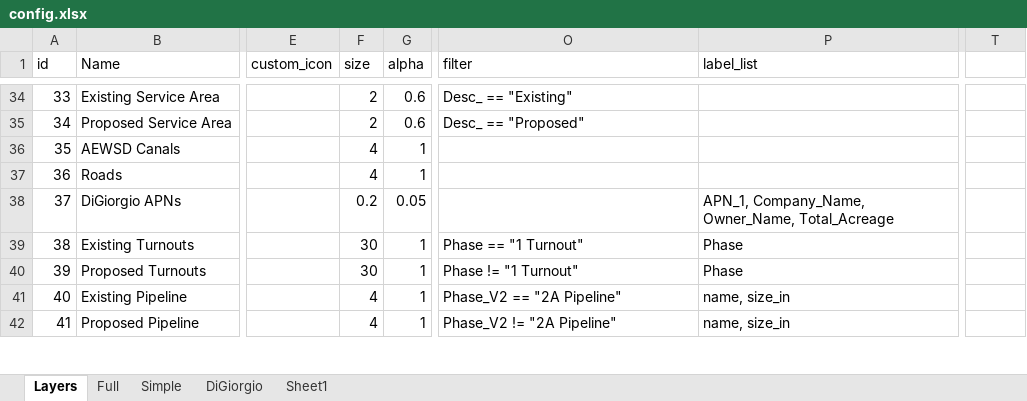
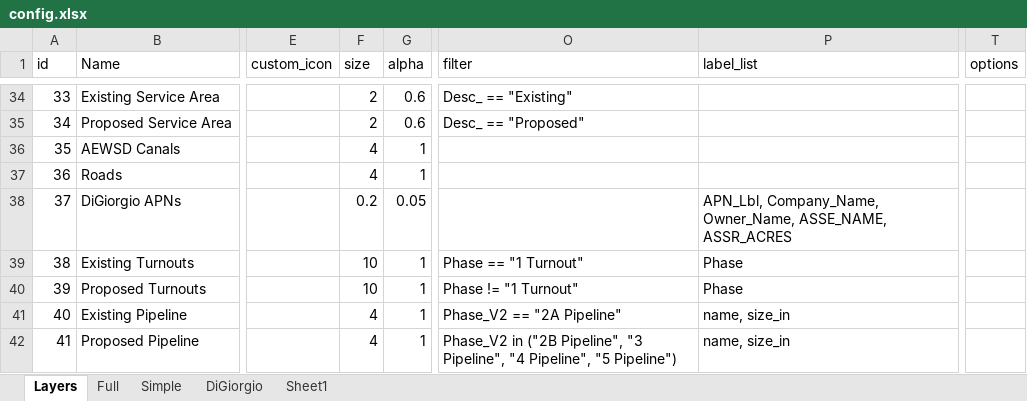
Before and after one commit to Denvernoell/aewsd_frick_unit, an Excel workbook: data/config.xlsx, sheet Layers, drawn as a sheet; only a part is shown, gaps mark what is left out; values as stored, in another font and other column widths than the file's, no borders; table styles not drawn; the diff covers the shown part only; the diff names each change by its address in the sheet, - before the commit and + after, or states it on an @@ line.

```diff
--- a/data/config.xlsx (sheet Layers)
+++ b/data/config.xlsx (sheet Layers)
-T1: (empty)
+T1: options
-P38 (label_list): APN_1, Company_Name, Owner_Name, Total_Acreage
+P38 (label_list): APN_Lbl, Company_Name, Owner_Name, ASSE_NAME, ASSR_ACRES
-F39:F40 (size): 30
+F39:F40 (size): 10
-O42 (filter): Phase_V2 != "2A Pipeline"
+O42 (filter): Phase_V2 in ("2B Pipeline", "3 Pipeline", "4 Pipeline", "5 Pipeline")
```
Also changed, not shown: 1 added row and 4 edited cells elsewhere in this sheet, sheet DiGiorgio, 7 other files.
